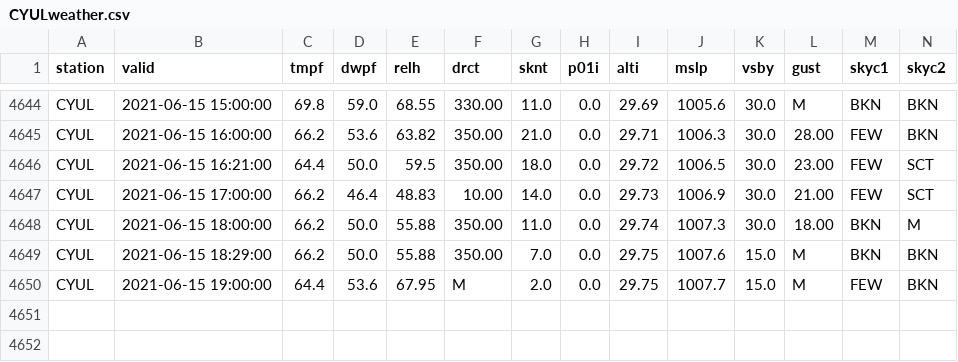
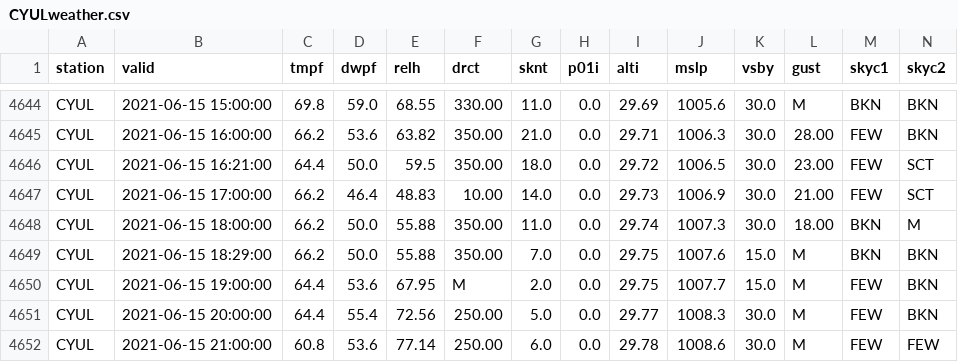
Before and after one commit to drdevinhopkins/210307, a CSV file: data/CYULweather.csv, drawn as a sheet; only a part is shown, gaps mark what is left out; rows hold the shown columns only; the diff names each change by its address in the sheet, - before the commit and + after, or states it on an @@ line.

```diff
--- a/data/CYULweather.csv
+++ b/data/CYULweather.csv
+row 4651: CYUL | 2021-06-15 20:00:00 | 64.4 | 55.4 | 72.56 | 250.00 | 5.0 | 0.0 | 29.77 | 1008.3 | 30.0 | M | FEW | BKN
+row 4652: CYUL | 2021-06-15 21:00:00 | 60.8 | 53.6 | 77.14 | 250.00 | 6.0 | 0.0 | 29.78 | 1008.6 | 30.0 | M | FEW | FEW
```
Also changed, not shown: 1 other file.
